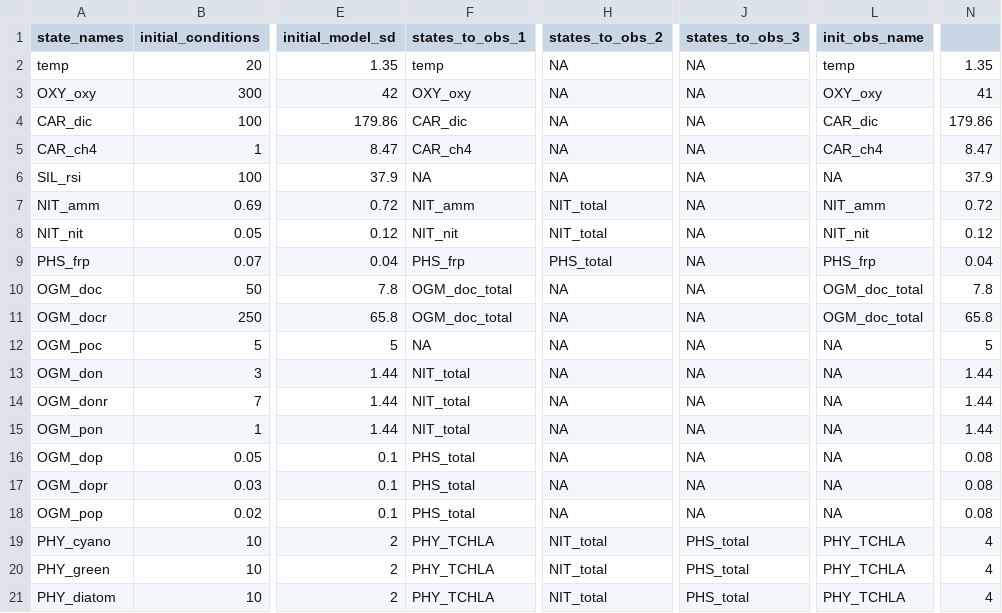
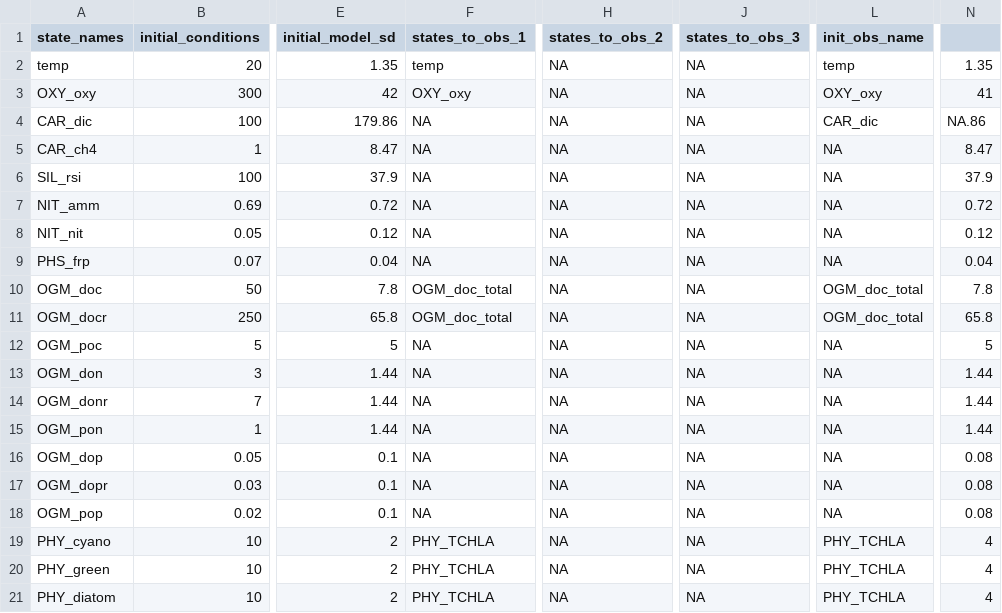
Before and after one commit to vahid-dan/FCRE-forecast-code, a CSV file: configuration/FLAREr/states_config_aed.csv, drawn as a sheet; only a part is shown, gaps mark what is left out; the diff names each change by its address in the sheet, - before the commit and + after, or states it on an @@ line.

```diff
--- a/configuration/FLAREr/states_config_aed.csv
+++ b/configuration/FLAREr/states_config_aed.csv
-F4 (states_to_obs_1): CAR_dic
+F4 (states_to_obs_1): NA
-N4: 179.86
+N4: NA.86
-F5 (states_to_obs_1): CAR_ch4
+F5 (states_to_obs_1): NA
-L5 (init_obs_name): CAR_ch4
+L5 (init_obs_name): NA
-F7 (states_to_obs_1): NIT_amm
+F7 (states_to_obs_1): NA
-H7:H8 (states_to_obs_2): NIT_total
+H7:H8 (states_to_obs_2): NA
-L7 (init_obs_name): NIT_amm
+L7 (init_obs_name): NA
-F8 (states_to_obs_1): NIT_nit
+F8 (states_to_obs_1): NA
-L8 (init_obs_name): NIT_nit
+L8 (init_obs_name): NA
-F9 (states_to_obs_1): PHS_frp
+F9 (states_to_obs_1): NA
-H9 (states_to_obs_2): PHS_total
+H9 (states_to_obs_2): NA
-L9 (init_obs_name): PHS_frp
+L9 (init_obs_name): NA
-F13:F15 (states_to_obs_1): NIT_total
+F13:F15 (states_to_obs_1): NA
-F16:F18 (states_to_obs_1): PHS_total
+F16:F18 (states_to_obs_1): NA
-H19:H21 (states_to_obs_2): NIT_total
+H19:H21 (states_to_obs_2): NA
-J19:J21 (states_to_obs_3): PHS_total
+J19:J21 (states_to_obs_3): NA
```
Also changed, not shown: configuration/FLAREr/observations_config_aed.csv, configuration/FLAREr/parameter_calibration_config_aed.csv, 12 other files.
